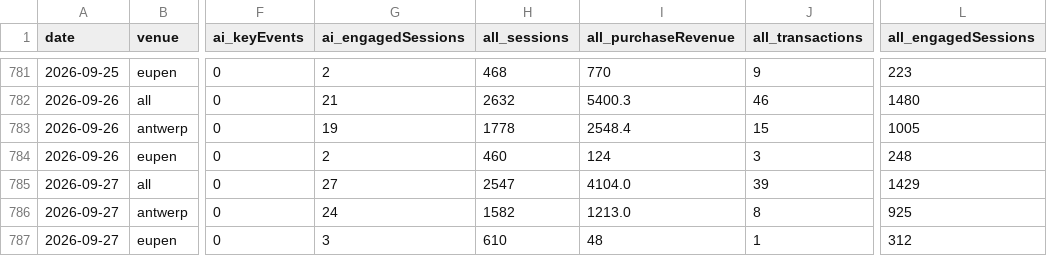
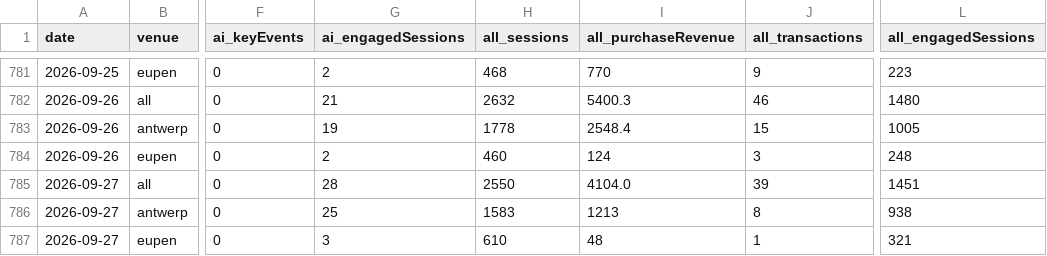
Before and after one commit to Experience-Factory/EF-AI-Traffic-Watch, a CSV file: data/sessions_daily.csv, drawn as a sheet; only a part is shown, gaps mark what is left out; the diff names each change by its address in the sheet, - before the commit and + after, or states it on an @@ line.

```diff
--- a/data/sessions_daily.csv
+++ b/data/sessions_daily.csv
-G785 (ai_engagedSessions): 27
+G785 (ai_engagedSessions): 28
-H785 (all_sessions): 2547
+H785 (all_sessions): 2550
-L785 (all_engagedSessions): 1429
+L785 (all_engagedSessions): 1451
-G786 (ai_engagedSessions): 24
+G786 (ai_engagedSessions): 25
-H786 (all_sessions): 1582
+H786 (all_sessions): 1583
-I786 (all_purchaseRevenue): 1213.0
+I786 (all_purchaseRevenue): 1213
-L786 (all_engagedSessions): 925
+L786 (all_engagedSessions): 938
-L787 (all_engagedSessions): 312
+L787 (all_engagedSessions): 321
```
Also changed, not shown: 2 other files.
